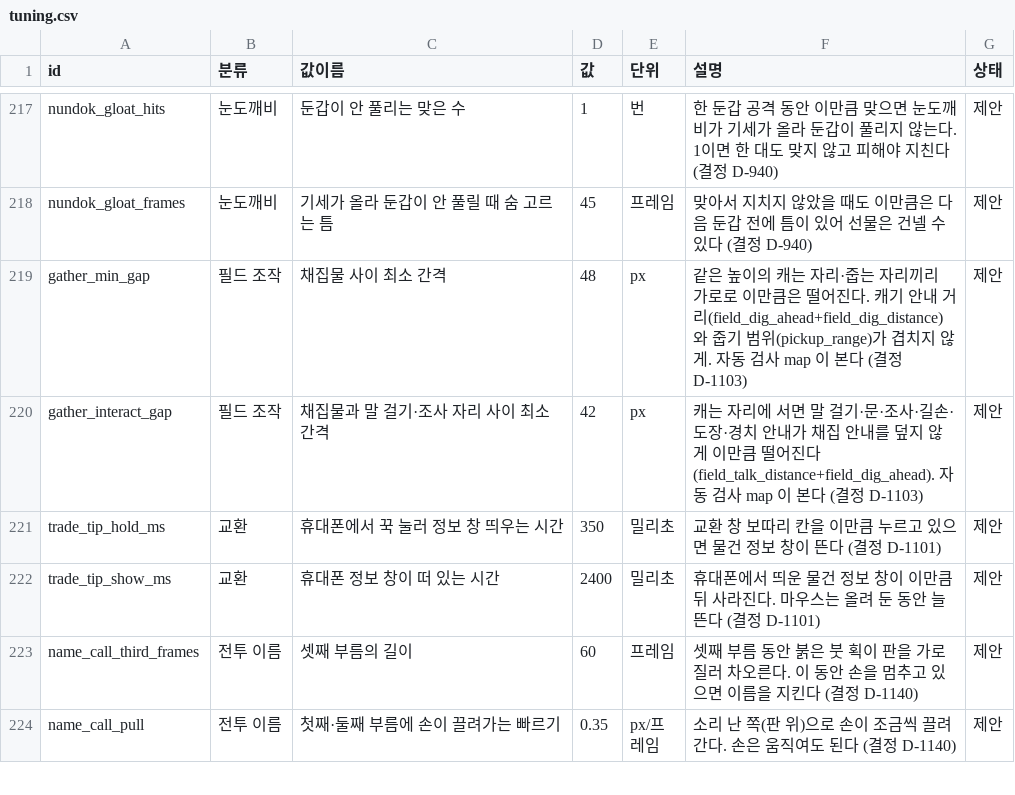
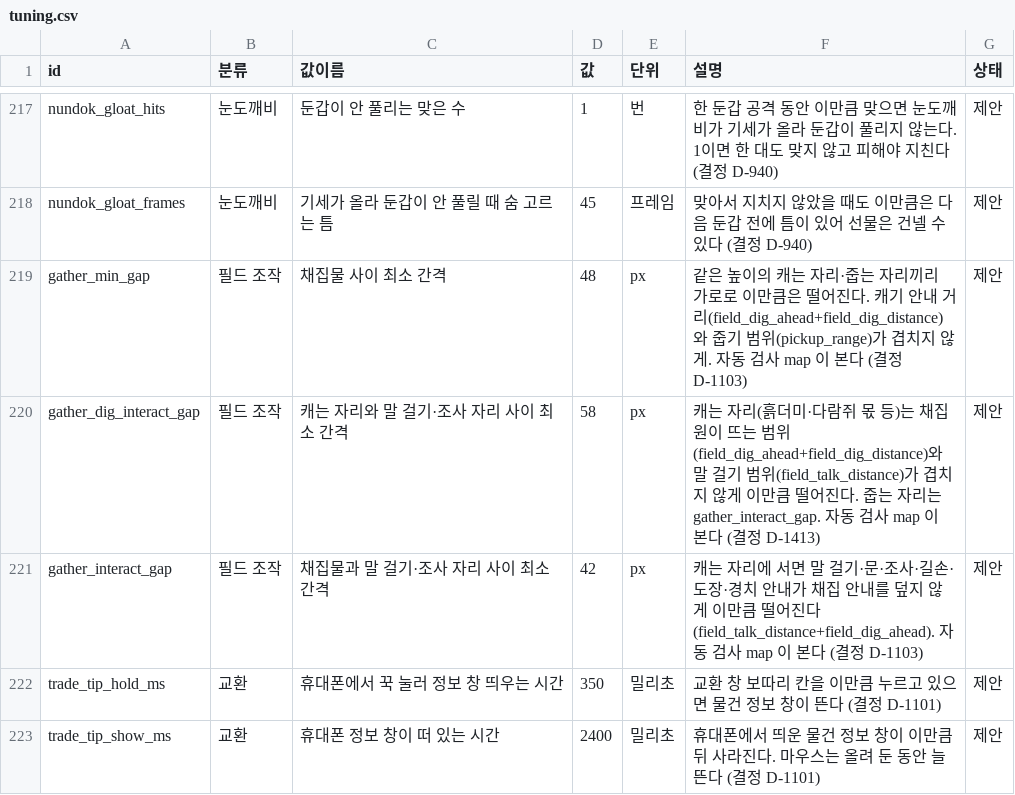
Before and after one commit to MATTTTJ/PACKOON, a CSV file: design/data/tuning.csv, drawn as a sheet; only a part is shown, gaps mark what is left out; the shorter side is filled out with more unchanged rows.

```diff
--- a/design/data/tuning.csv
+++ b/design/data/tuning.csv
@@ -219,2 +219,3 @@ nundok_gloat_frames,눈도깨비,기세가 올라 둔갑이 안 풀릴 때 숨
 gather_min_gap,필드 조작,채집물 사이 최소 간격,48,px,"같은 높이의 캐는 자리·줍는 자리끼리 가로로 이만큼은 떨어진다. 캐기 안내 거리(field_dig_ahead+field_dig_distance)와 줍기 범위(pickup_range)가 겹치지 않게. 자동 검사 map 이 본다 (결정 D-1103)",제안
+gather_dig_interact_gap,필드 조작,캐는 자리와 말 걸기·조사 자리 사이 최소 간격,58,px,"캐는 자리(흙더미·다람쥐 몫 등)는 채집 원이 뜨는 범위(field_dig_ahead+field_dig_distance)와 말 걸기 범위(field_talk_distance)가 겹치지 않게 이만큼 떨어진다. 줍는 자리는 gather_interact_gap. 자동 검사 map 이 본다 (결정 D-1413)",제안
 gather_interact_gap,필드 조작,채집물과 말 걸기·조사 자리 사이 최소 간격,42,px,"캐는 자리에 서면 말 걸기·문·조사·길손·도장·경치 안내가 채집 안내를 덮지 않게 이만큼 떨어진다(field_talk_distance+field_dig_ahead). 자동 검사 map 이 본다 (결정 D-1103)",제안
```
Also changed, not shown: design/data/decisions.csv, 8 other files.
